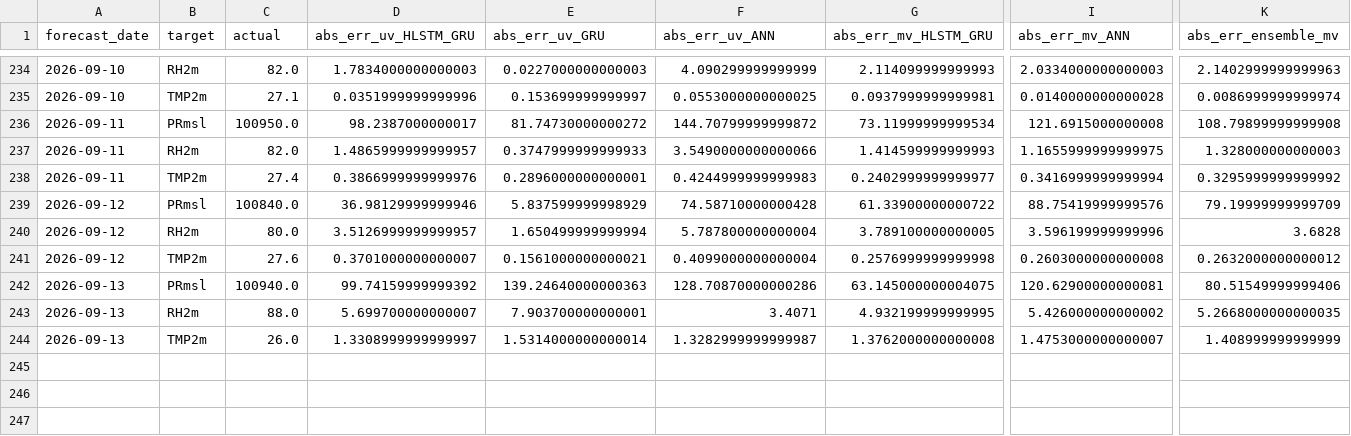
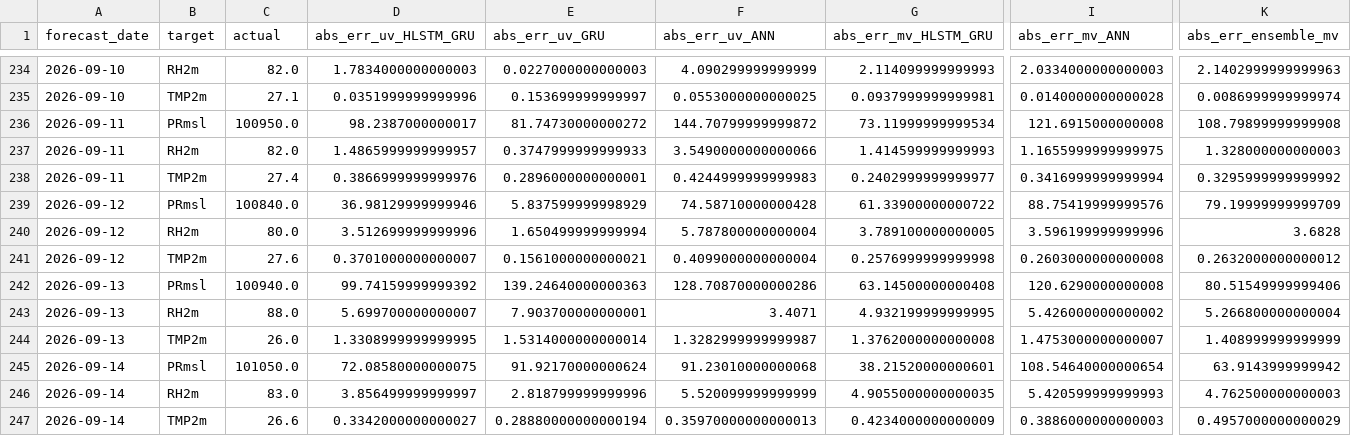
Before and after one commit to souravk03/openmeteo-live-forecast-v2, a CSV file: data/om/Mumbai/logs/accuracy_log.csv, drawn as a sheet; only a part is shown, gaps mark what is left out; rows hold the shown columns only; the diff names each change by its address in the sheet, - before the commit and + after, or states it on an @@ line.

Commit message:
[Mumbai] accuracy_log.csv 2026-09-14

```diff
--- a/data/om/Mumbai/logs/accuracy_log.csv
+++ b/data/om/Mumbai/logs/accuracy_log.csv
-D240 (abs_err_uv_HLSTM_GRU): 3.5126999999999957
+D240 (abs_err_uv_HLSTM_GRU): 3.512699999999996
-G242 (abs_err_mv_HLSTM_GRU): 63.145000000004075
+G242 (abs_err_mv_HLSTM_GRU): 63.14500000000408
-I242 (abs_err_mv_ANN): 120.62900000000081
+I242 (abs_err_mv_ANN): 120.6290000000008
-K243 (abs_err_ensemble_mv): 5.2668000000000035
+K243 (abs_err_ensemble_mv): 5.266800000000004
-D244 (abs_err_uv_HLSTM_GRU): 1.3308999999999997
+D244 (abs_err_uv_HLSTM_GRU): 1.3308999999999995
+row 245: 2026-09-14 | PRmsl | 101050.0 | 72.08580000000075 | 91.92170000000624 | 91.23010000000068 | 38.21520000000601 | 108.54640000000654 | 63.9143999999942
+row 246: 2026-09-14 | RH2m | 83.0 | 3.856499999999997 | 2.818799999999996 | 5.520099999999999 | 4.9055000000000035 | 5.420599999999993 | 4.762500000000003
+row 247: 2026-09-14 | TMP2m | 26.6 | 0.3342000000000027 | 0.28880000000000194 | 0.35970000000000013 | 0.4234000000000009 | 0.3886000000000003 | 0.4957000000000029
```
